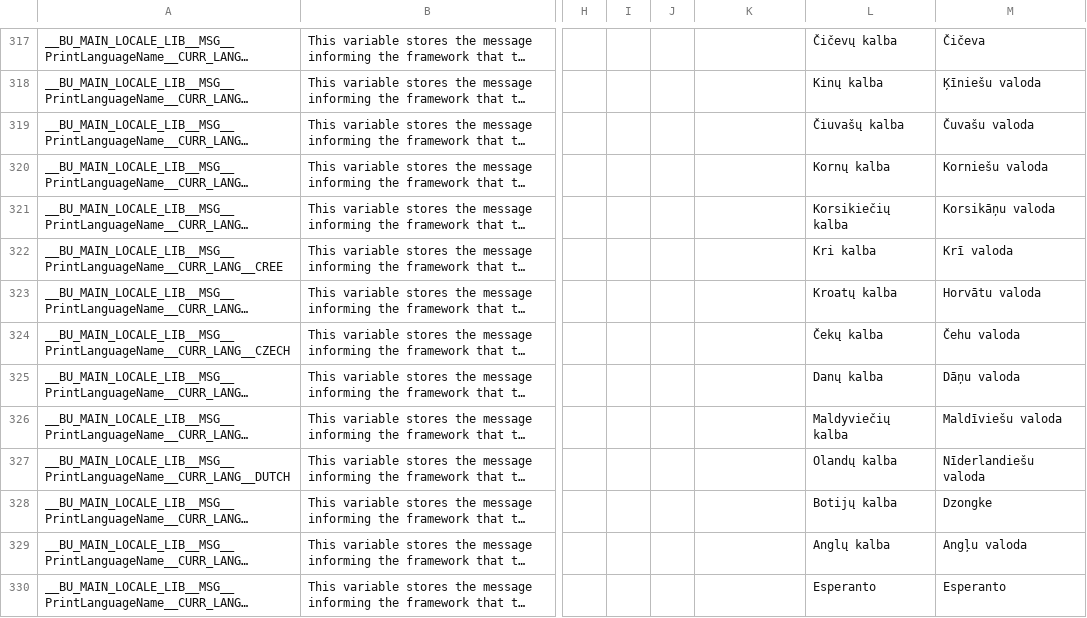
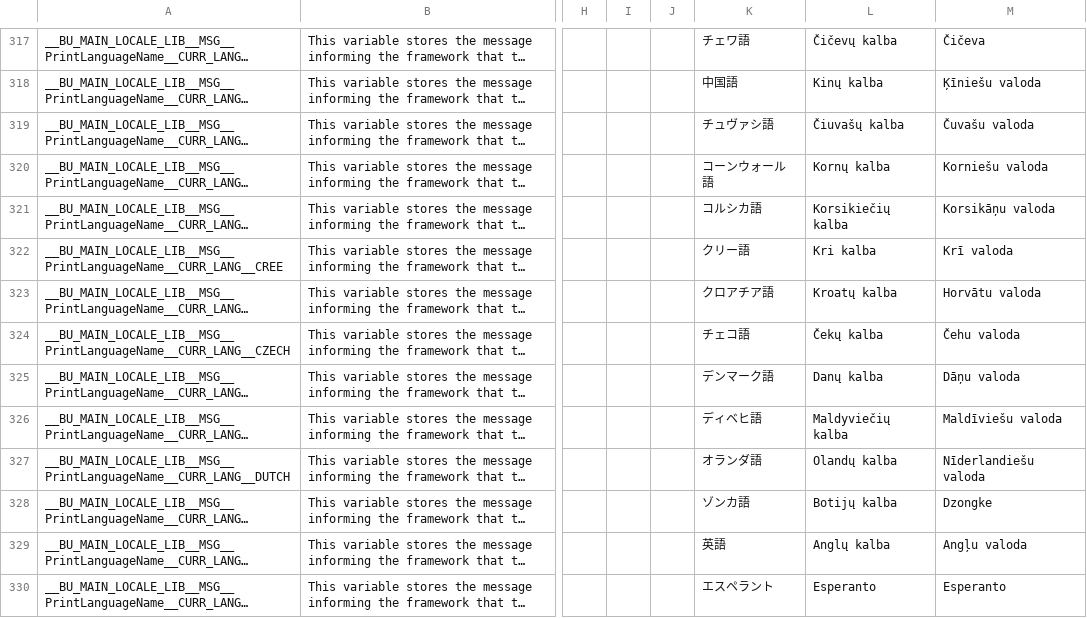
Before and after one commit to DimitriObeid/Bash-Utils, a CSV file: lib/lang/lang.csv, drawn as a sheet; only a part is shown, gaps mark what is left out; long unchanged cells end in …; the diff covers the shown part only; the diff names each change by its address in the sheet, - before the commit and + after, or states it on an @@ line.

```diff
--- a/lib/lang/lang.csv
+++ b/lib/lang/lang.csv
-K317: (empty)
+K317: チェワ語
-K318: (empty)
+K318: 中国語
-K319: (empty)
+K319: チュヴァシ語
-K320: (empty)
+K320: コーンウォール語
-K321: (empty)
+K321: コルシカ語
-K322: (empty)
+K322: クリー語
-K323: (empty)
+K323: クロアチア語
-K324: (empty)
+K324: チェコ語
-K325: (empty)
+K325: デンマーク語
-K326: (empty)
+K326: ディベヒ語
-K327: (empty)
+K327: オランダ語
-K328: (empty)
+K328: ゾンカ語
-K329: (empty)
+K329: 英語
-K330: (empty)
+K330: エスペラント
```
Also changed, not shown: 171 edited cells elsewhere in this file.
